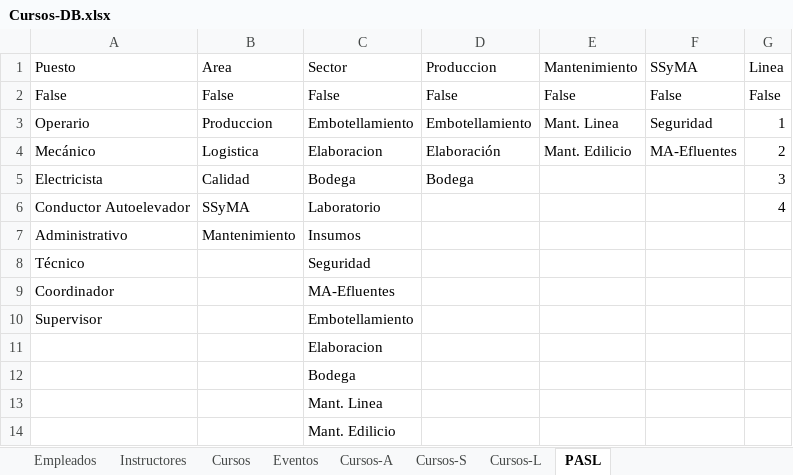
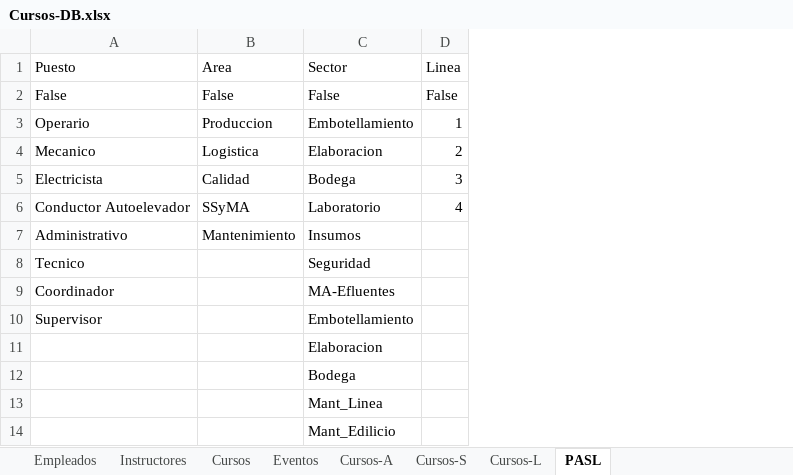
Before and after one commit to Agmoro/App-Entrenamientos, an Excel workbook: Cursos-DB.xlsx, sheet PASL, drawn as a sheet; values as stored, in another font and other column widths than the file's, no borders; the diff names each change by its address in the sheet, - before the commit and + after, or states it on an @@ line.

```diff
--- a/Cursos-DB.xlsx (sheet PASL)
+++ b/Cursos-DB.xlsx (sheet PASL)
-column D (Produccion), rows 2-5: False | Embotellamiento | Elaboración | Bodega
-column E (Mantenimiento), rows 2-4: False | Mant. Linea | Mant. Edilicio
-column F (SSyMA), rows 2-4: False | Seguridad | MA-Efluentes
-A4 (Puesto): Mecánico
+A4 (Puesto): Mecanico
-A8 (Puesto): Técnico
+A8 (Puesto): Tecnico
-C13 (Sector): Mant. Linea
+C13 (Sector): Mant_Linea
-C14 (Sector): Mant. Edilicio
+C14 (Sector): Mant_Edilicio
```
Also changed, not shown: sheet Empleados, sheet Cursos, 1 other file.
